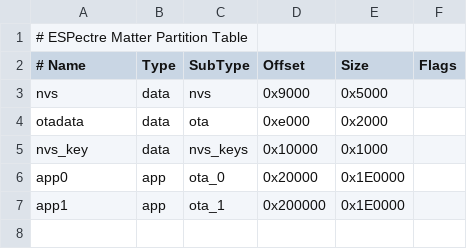
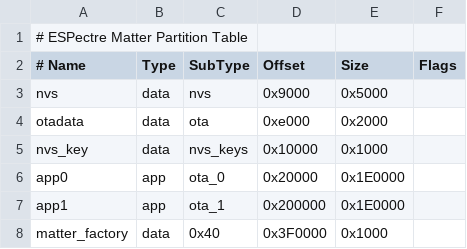
Before and after one commit to francescopace/espectre, a CSV file: src/cpp/frontend/matter/app/partitions.csv, drawn as a sheet.

Commit message:
feat(matter): persist per-device onboarding data
Signed-off-by: Francesco Pace <francesco.pace@gmail.com>

```diff
--- a/src/cpp/frontend/matter/app/partitions.csv
+++ b/src/cpp/frontend/matter/app/partitions.csv
@@ -7 +7,2 @@ app0,     app,  ota_0,   0x20000,  0x1E0000,
 app1,     app,  ota_1,   0x200000, 0x1E0000,
+matter_factory,data,0x40,0x3F0000, 0x1000,
```
Also changed, not shown: 21 other files.
